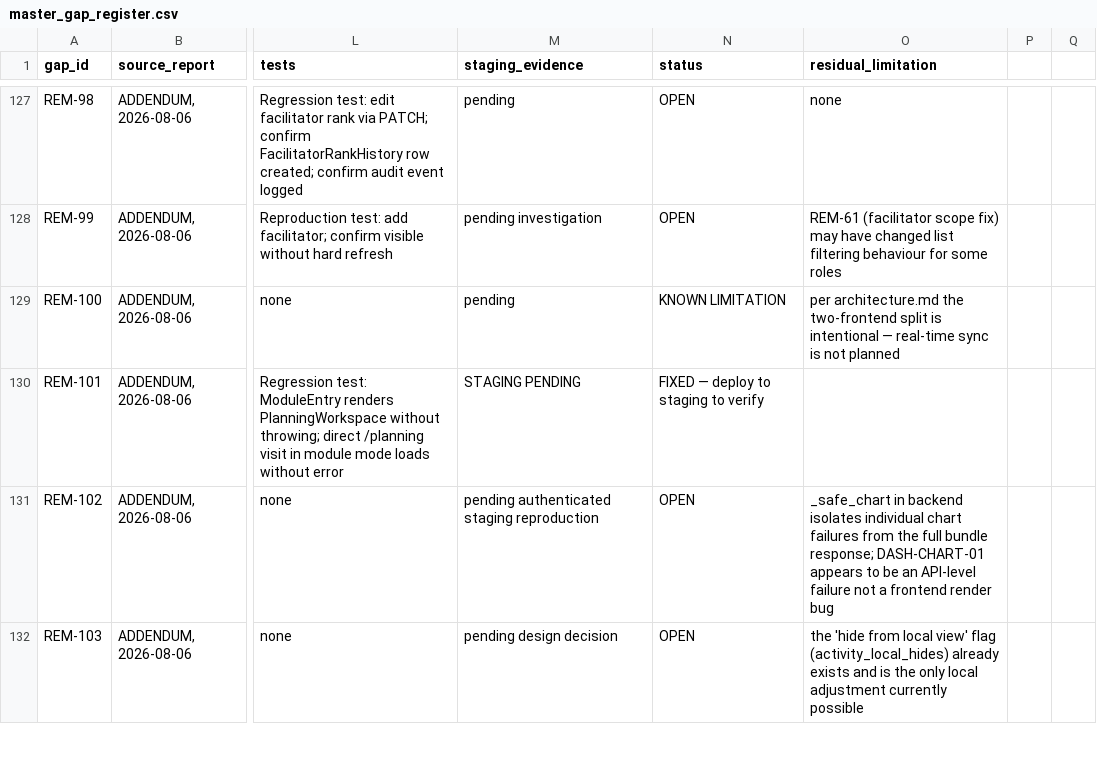
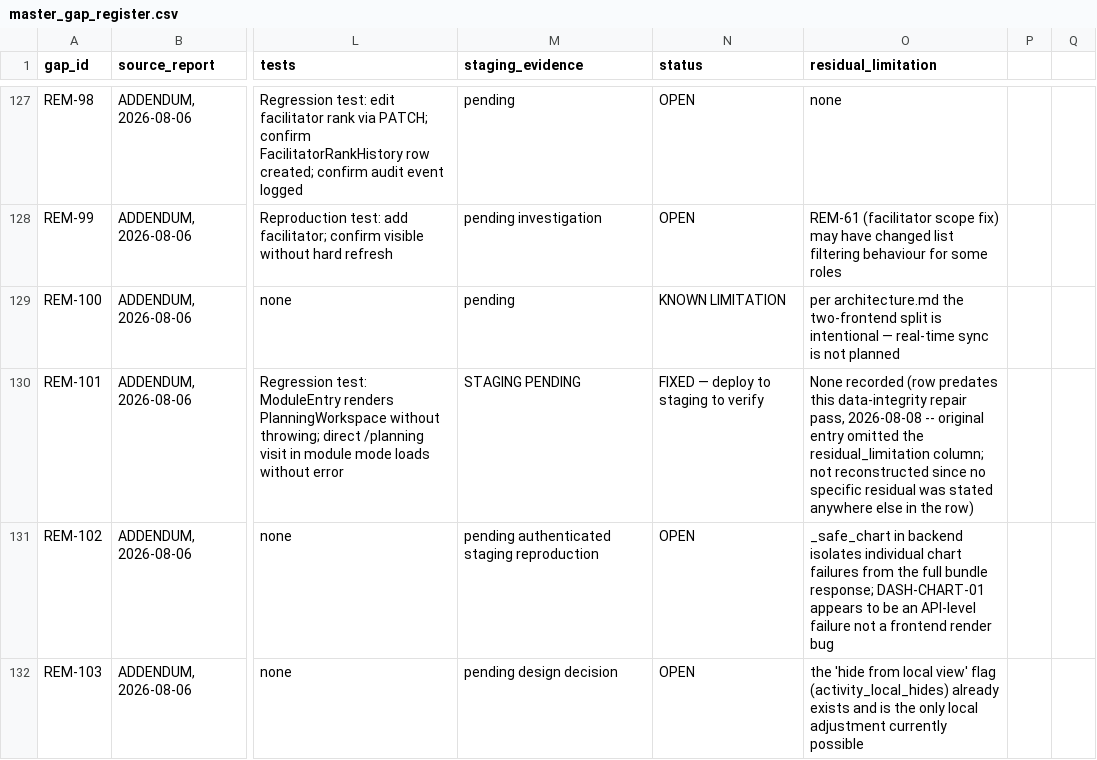
Before and after one commit to gengen2310/AAFC_TrainingManagementSystem, a CSV file: docs/remediation/master_gap_register.csv, drawn as a sheet; only a part is shown, gaps mark what is left out; the diff covers the shown part only; the diff names each change by its address in the sheet, - before the commit and + after, or states it on an @@ line.

Commit message:
docs: repair CSV structural integrity in master gap register (16 rows)
Found while building the release-gate consolidation (task #156, Section 20's
"audit the test/register harness itself" applies to this register too): 16
of 164 rows had the wrong column count, silently misleading any tooling
(including my own aggregate analysis this tick) that trusts the file's
15-column schema.

Root causes, identified from content not guessed:
- 3 rows (QUAL-004, QUAL-010, QUAL-013) had free-text fields fragmented
  across extra columns by unescaped commas/quotes from an earlier point in
  this session (before every append in this segment used csv.writer's
  proper escaping) -- reconstructed by rejoining the fragments back into
  their original single fields, verified against each fragment's own
  content to place it in the correct named column.
- 13 rows (including my own REM-123, a self-caught omission) were simply
  missing one field each (mostly residual_limitation, one missing
  root_cause) -- backfilled with an honest, clearly-labeled placeholder
  rather than fabricated specific content where the original entry gave no
  basis to infer one.

Row count unchanged (164) -- no data lost, only column alignment corrected.

```diff
--- a/docs/remediation/master_gap_register.csv
+++ b/docs/remediation/master_gap_register.csv
-O130 (residual_limitation): (empty)
+O130 (residual_limitation): None recorded (row predates this data-integrity repair pass, 2026-08-08 -- original entry omitted the residual_limitation column; not reconstructed since no specific residual was stated anywhere else in the row)
```
Also changed, not shown: 51 edited cells elsewhere in this file.
